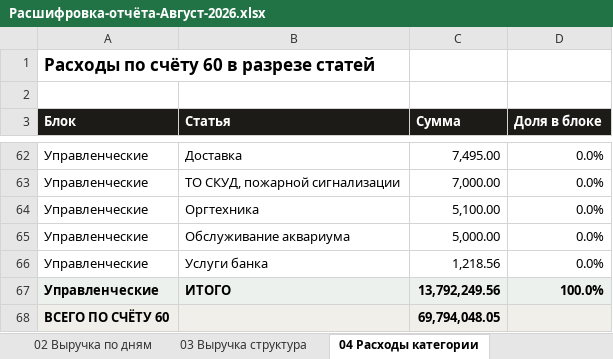
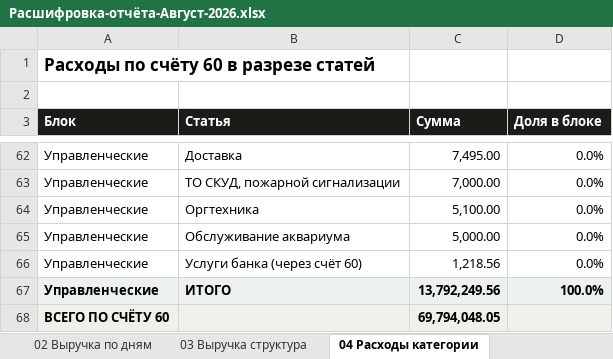
Before and after one commit to casaevteev-creator/-, an Excel workbook: out/Расшифровка-отчёта-Август-2026.xlsx, sheet 04 Расходы категории, drawn as a sheet; only a part is shown, gaps mark what is left out; values as stored, in another font and other column widths than the file's, no borders; the diff names each change by its address in the sheet, - before the commit and + after, or states it on an @@ line.

```diff
--- a/out/Расшифровка-отчёта-Август-2026.xlsx (sheet 04 Расходы категории)
+++ b/out/Расшифровка-отчёта-Август-2026.xlsx (sheet 04 Расходы категории)
-B66 (Статья): Услуги банка
+B66 (Статья): Услуги банка (через счёт 60)
```
Also changed, not shown: sheet 05 Расходы контрагенты, sheet 11 Классификация расходов, out/Расчёт-Август-2026.xlsx, 6 other files.
